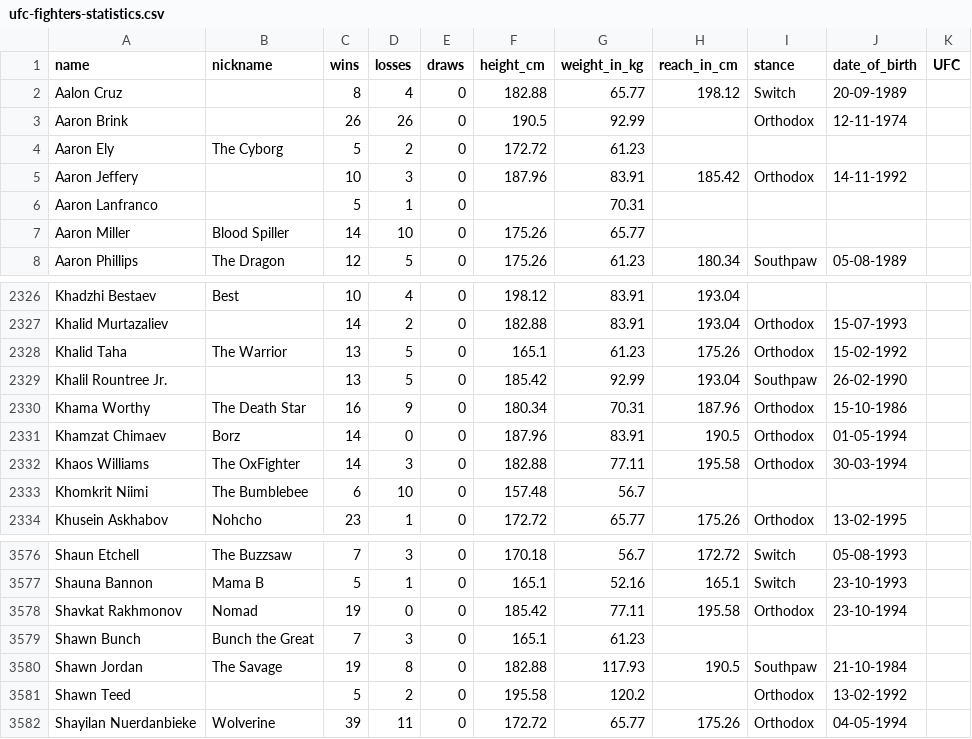
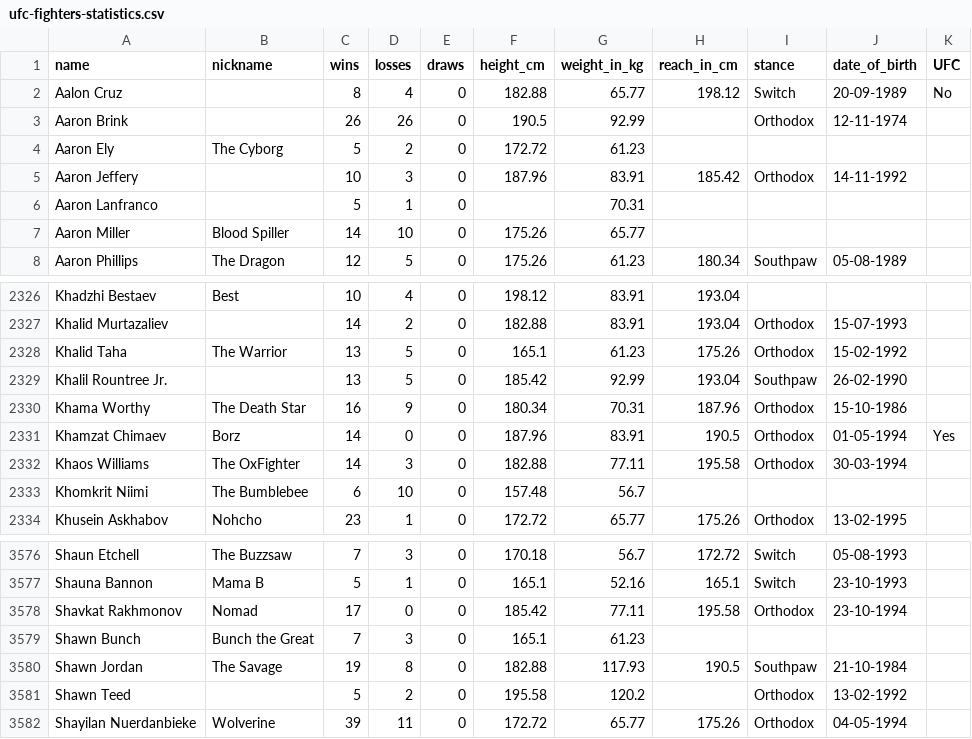
Before and after one commit to harshil-hsj/ufcpedia, a CSV file: ufc-fighters-statistics.csv, drawn as a sheet; only a part is shown, gaps mark what is left out.

Commit message:
added new column in csv file

```diff
--- a/ufc-fighters-statistics.csv
+++ b/ufc-fighters-statistics.csv
@@ -1,3 +1,3 @@
 name,nickname,wins,losses,draws,height_cm,weight_in_kg,reach_in_cm,stance,date_of_birth,UFC
-Aalon Cruz,,8,4,0,182.88,65.77,198.12,Switch,20-09-1989,
+Aalon Cruz,,8,4,0,182.88,65.77,198.12,Switch,20-09-1989,No
 Aaron Brink,,26,26,0,190.5,92.99,,Orthodox,12-11-1974,
@@ -2330,3 +2330,3 @@ Khalil Rountree Jr.,,13,5,0,185.42,92.99,193.04,Southpaw,26-02-1990,
 Khama Worthy,The Death Star,16,9,0,180.34,70.31,187.96,Orthodox,15-10-1986,
-Khamzat Chimaev,Borz,14,0,0,187.96,83.91,190.5,Orthodox,01-05-1994,
+Khamzat Chimaev,Borz,14,0,0,187.96,83.91,190.5,Orthodox,01-05-1994,Yes
 Khaos Williams,The OxFighter,14,3,0,182.88,77.11,195.58,Orthodox,30-03-1994,
@@ -3577,3 +3577,3 @@ Shaun Etchell,The Buzzsaw,7,3,0,170.18,56.7,172.72,Switch,05-08-1993,
 Shauna Bannon,Mama B,5,1,0,165.1,52.16,165.1,Switch,23-10-1993,
-Shavkat Rakhmonov,Nomad,19,0,0,185.42,77.11,195.58,Orthodox,23-10-1994,
+Shavkat Rakhmonov,Nomad,17,0,0,185.42,77.11,195.58,Orthodox,23-10-1994,
 Shawn Bunch,Bunch the Great,7,3,0,165.1,61.23,,,,
```
Also changed, not shown: 6 other files.
